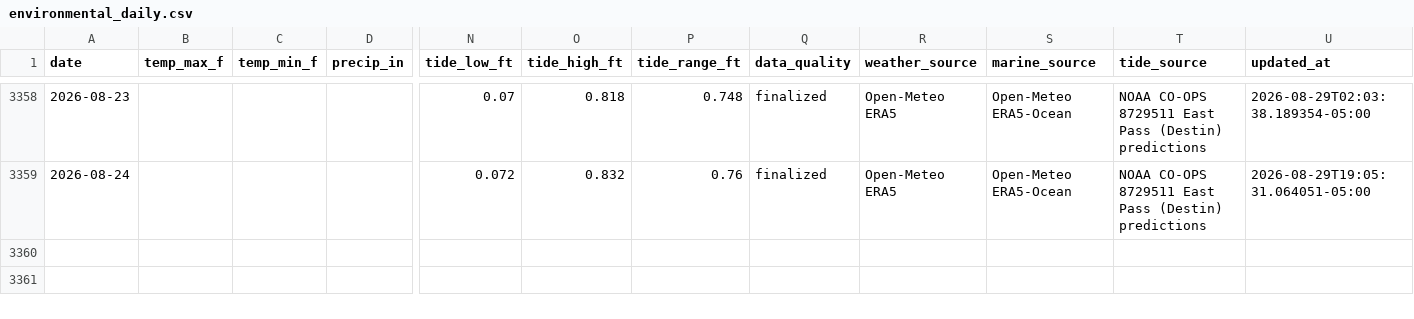
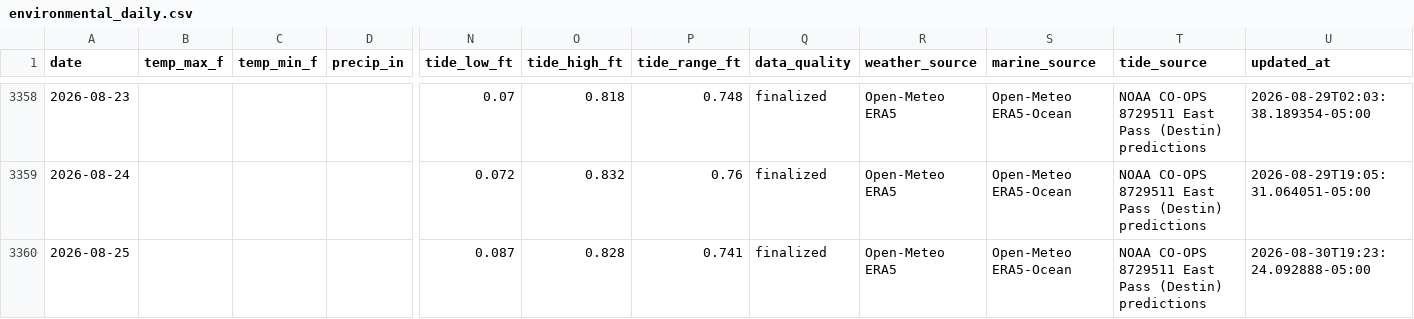
Before and after one commit to DCMedic/safe2swimpcb, a CSV file: data/destin/environmental_daily.csv, drawn as a sheet; only a part is shown, gaps mark what is left out; rows hold the shown columns only; the diff names each change by its address in the sheet, - before the commit and + after, or states it on an @@ line.

```diff
--- a/data/destin/environmental_daily.csv
+++ b/data/destin/environmental_daily.csv
+row 3360: 2026-08-25 |  |  |  | 0.087 | 0.828 | 0.741 | finalized | Open-Meteo ERA5 | Open-Meteo ERA5-Ocean | NOAA CO-OPS 8729511 East Pass (Destin) predictions | 2026-08-30T19:23:24.092888-05:00
```
Also changed, not shown: data/navarre-beach/environmental_daily.csv, data/okaloosa-island/environmental_daily.csv, 16 other files.
